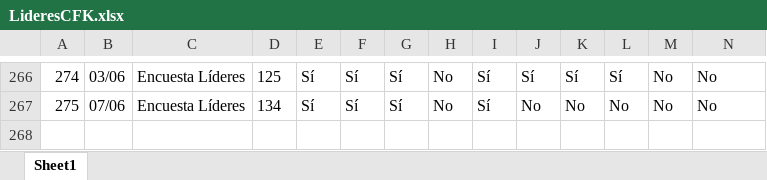
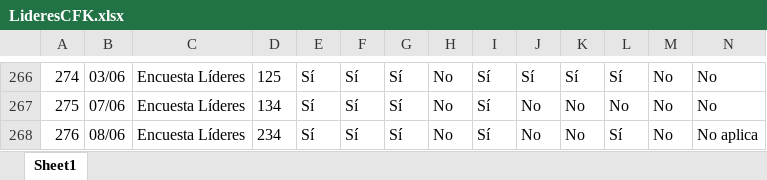
Before and after one commit to Grupo-Informatica-Educativa/CFK2022, an Excel workbook: data/descargables/LideresCFK.xlsx, sheet Sheet1, drawn as a sheet; only a part is shown, gaps mark what is left out; values as stored, in another font and other column widths than the file's, no borders; rows hold the shown columns only; the diff names each change by its address in the sheet, - before the commit and + after, or states it on an @@ line.

```diff
--- a/data/descargables/LideresCFK.xlsx (sheet Sheet1)
+++ b/data/descargables/LideresCFK.xlsx (sheet Sheet1)
+row 268: 276 | 08/06 | Encuesta Líderes | 234 | Sí | Sí | Sí | No | Sí | No | No | Sí | No | No aplica
```
Also changed, not shown: data/descargables/DirectivosCFK.xlsx, data/descargables/PlanCFK.xlsx, 10 other files.
